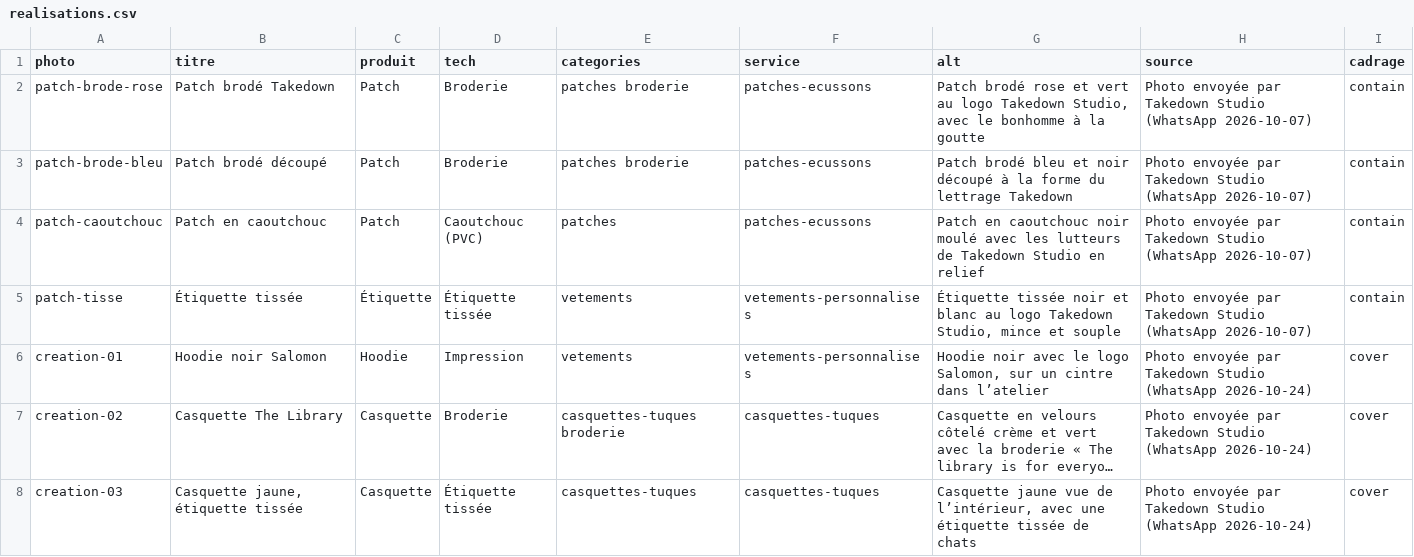
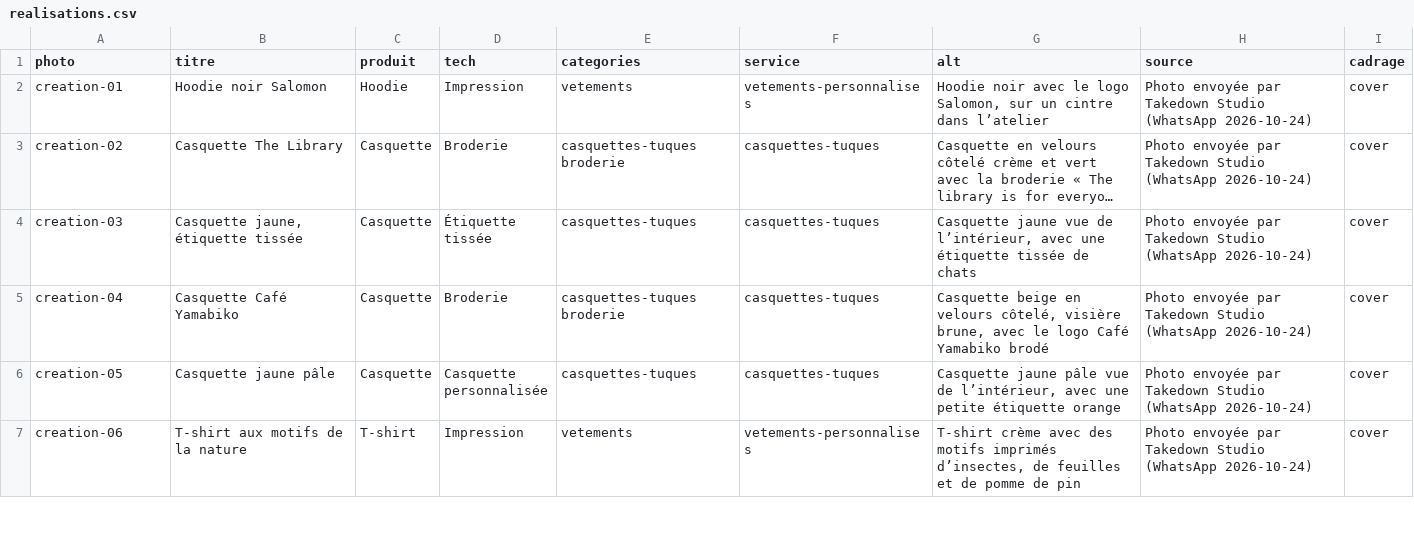
Before and after one commit to Scalera12/takedown-studio, a CSV file: realisations.csv, drawn as a sheet; only a part is shown; the shorter side is filled out with more unchanged rows; long unchanged cells end in ….

```diff
--- a/realisations.csv
+++ b/realisations.csv
@@ -1,6 +1,2 @@
 photo,titre,produit,tech,categories,service,alt,source,cadrage
-patch-brode-rose,Patch brodé Takedown,Patch,Broderie,patches broderie,patches-ecussons,"Patch brodé rose et vert au logo Takedown Studio, avec le bonhomme à la goutte",Photo envoyée par Takedown Studio (WhatsApp 2026-10-07),contain
-patch-brode-bleu,Patch brodé découpé,Patch,Broderie,patches broderie,patches-ecussons,Patch brodé bleu et noir découpé à la forme du lettrage Takedown,Photo envoyée par Takedown Studio (WhatsApp 2026-10-07),contain
-patch-caoutchouc,Patch en caoutchouc,Patch,Caoutchouc (PVC),patches,patches-ecussons,Patch en caoutchouc noir moulé avec les lutteurs de Takedown Studio en relief,Photo envoyée par Takedown Studio (WhatsApp 2026-10-07),contain
-patch-tisse,Étiquette tissée,Étiquette,Étiquette tissée,vetements,vetements-personnalises,"Étiquette tissée noir et blanc au logo Takedown Studio, mince et souple",Photo envoyée par Takedown Studio (WhatsApp 2026-10-07),contain
 creation-01,Hoodie noir Salomon,Hoodie,Impression,vetements,vetements-personnalises,"Hoodie noir avec le logo Salomon, sur un cintre dans l’atelier",Photo envoyée par Takedown Studio (WhatsApp 2026-10-24),cover
```
